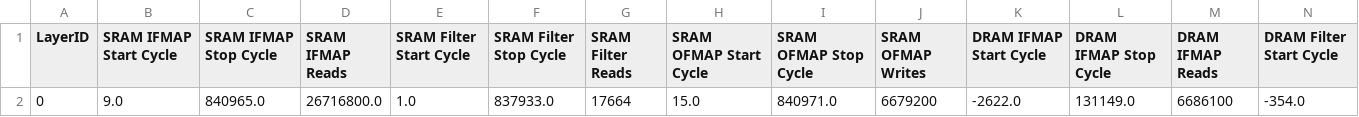
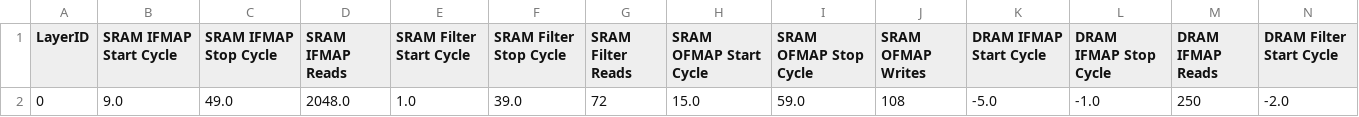
Before and after one commit to scalesim-project/scale-sim-v2, a CSV file: sparsity_results/row_sparsity/DETAILED_ACCESS_REPORT.csv, drawn as a sheet; only a part is shown; removed rows and columns are numbered as before the commit, all else as after; rows hold the shown columns only; the diff names each change by its address in the sheet, - before the commit and + after, or states it on an @@ line.

```diff
--- a/sparsity_results/row_sparsity/DETAILED_ACCESS_REPORT.csv
+++ b/sparsity_results/row_sparsity/DETAILED_ACCESS_REPORT.csv
-row 2: 0 | 9.0 | 840965.0 | 26716800.0 | 1.0 | 837933.0 | 17664 | 15.0 | 840971.0 | 6679200 | -2622.0 | 131149.0 | 6686100 | -354.0
+row 2: 0 | 9.0 | 49.0 | 2048.0 | 1.0 | 39.0 | 72 | 15.0 | 59.0 | 108 | -5.0 | -1.0 | 250 | -2.0
```
Also changed, not shown: sparsity_results/row_sparsity/BANDWIDTH_REPORT.csv, sparsity_results/row_sparsity/SPARSE_REPORT.csv, 15 other files.
